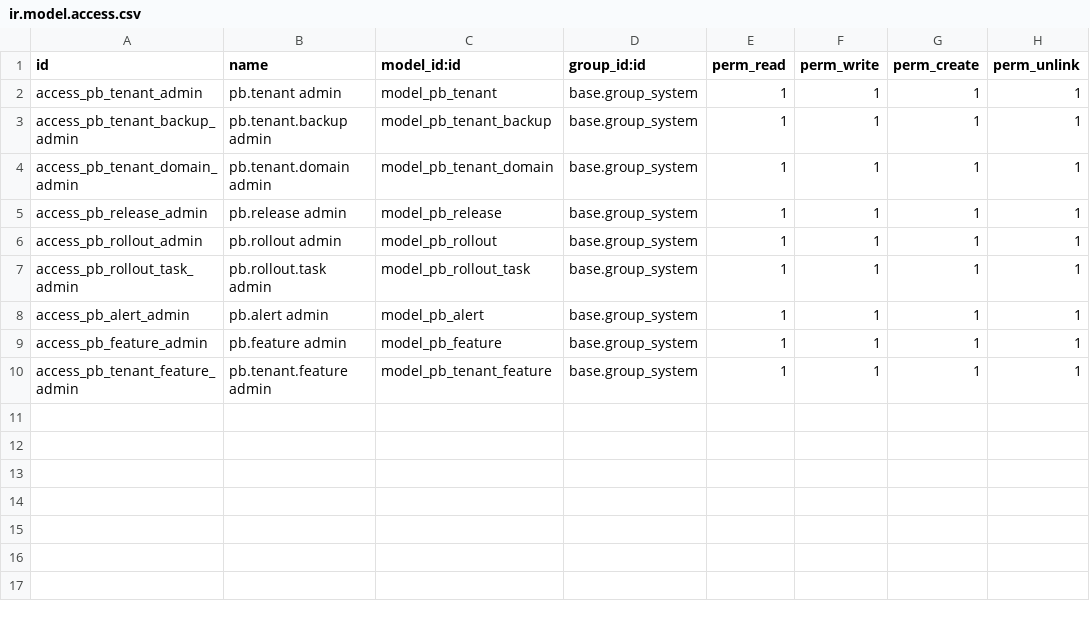
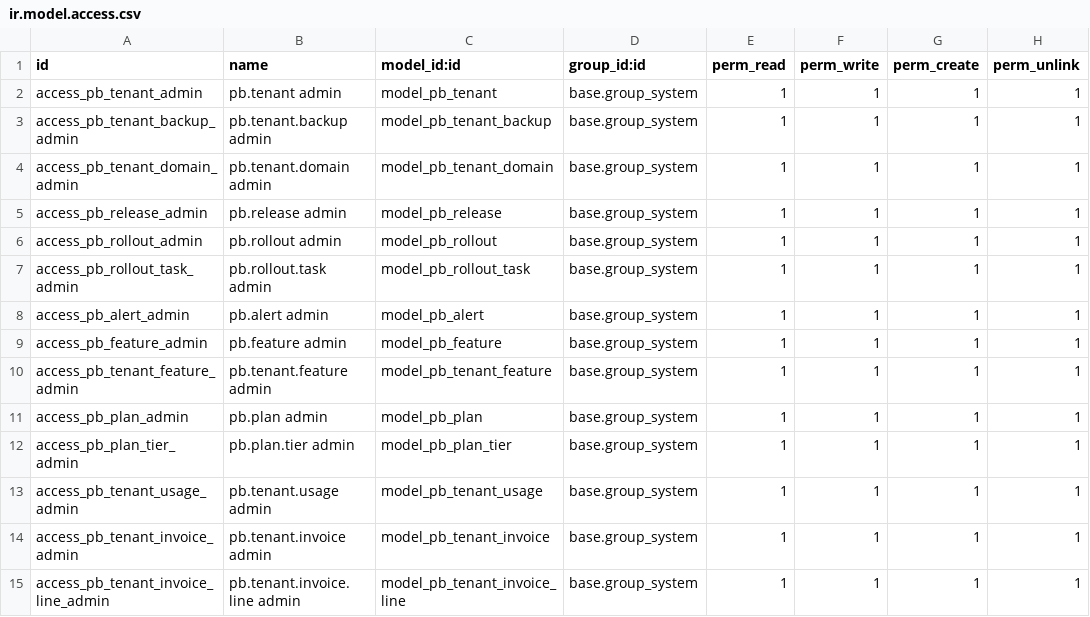
Before and after one commit to biztinct/gitlocal, a CSV file: pb_tenants/security/ir.model.access.csv, drawn as a sheet; the diff names each change by its address in the sheet, - before the commit and + after, or states it on an @@ line.

```diff
--- a/pb_tenants/security/ir.model.access.csv
+++ b/pb_tenants/security/ir.model.access.csv
+row 11: access_pb_plan_admin | pb.plan admin | model_pb_plan | base.group_system | 1 | 1 | 1 | 1
+row 12: access_pb_plan_tier_admin | pb.plan.tier admin | model_pb_plan_tier | base.group_system | 1 | 1 | 1 | 1
+row 13: access_pb_tenant_usage_admin | pb.tenant.usage admin | model_pb_tenant_usage | base.group_system | 1 | 1 | 1 | 1
+row 14: access_pb_tenant_invoice_admin | pb.tenant.invoice admin | model_pb_tenant_invoice | base.group_system | 1 | 1 | 1 | 1
+row 15: access_pb_tenant_invoice_line_admin | pb.tenant.invoice.line admin | model_pb_tenant_invoice_line | base.group_system | 1 | 1 | 1 | 1
```
Also changed, not shown: 16 other files.
